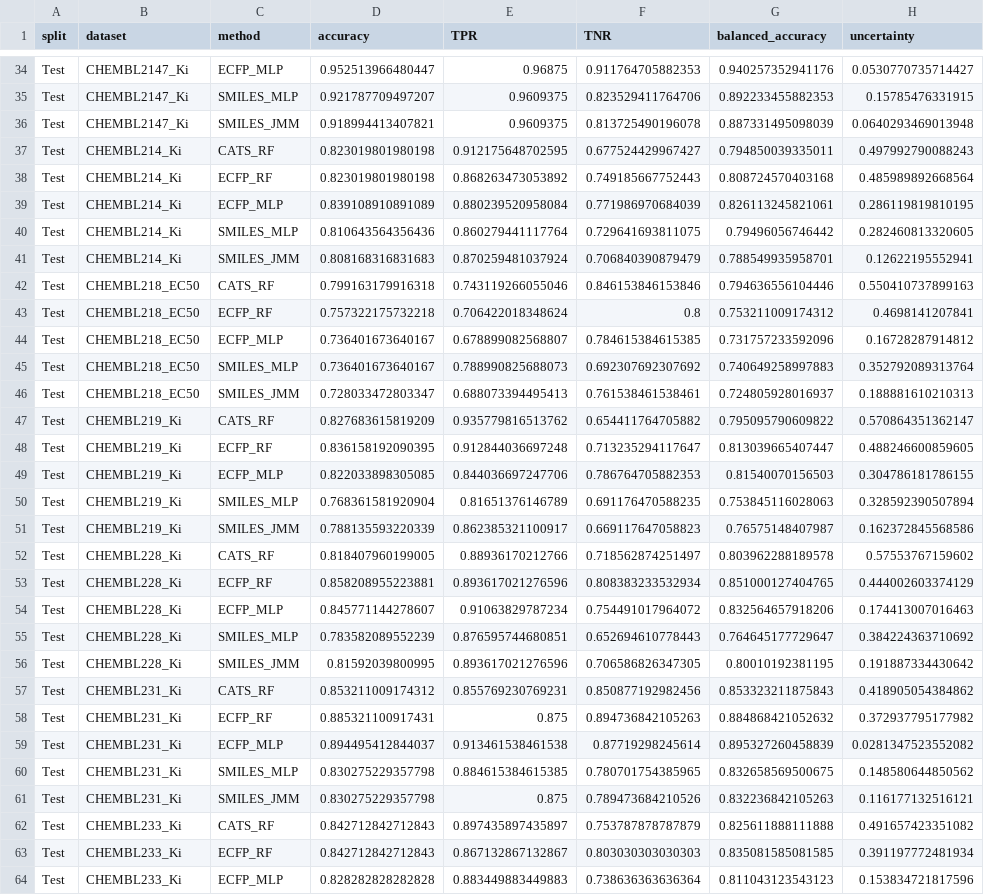
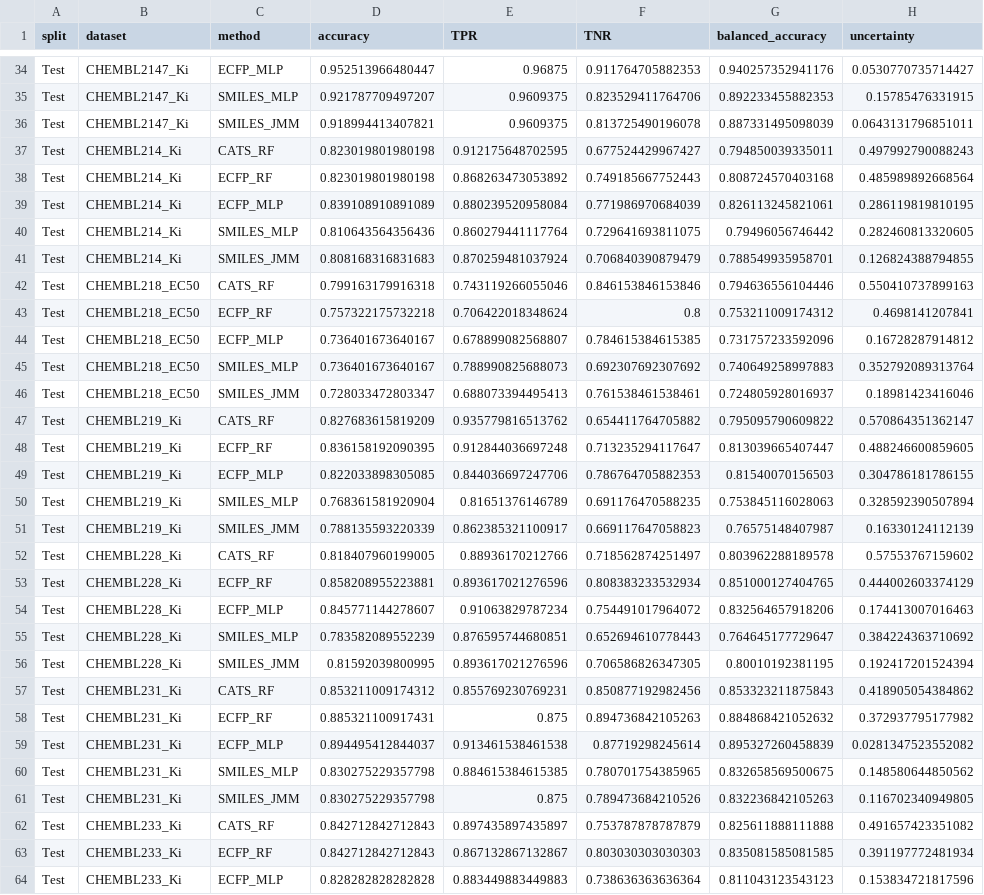
Before and after one commit to ssueron/jointmolecularmodel, a CSV file: plots/data/df_2d.csv, drawn as a sheet; only a part is shown, gaps mark what is left out; the diff covers the shown part only.

```diff
--- a/plots/data/df_2d.csv
+++ b/plots/data/df_2d.csv
@@ -35,3 +35,3 @@
 "Test","CHEMBL2147_Ki","SMILES_MLP",0.921787709497207,0.9609375,0.823529411764706,0.892233455882353,0.15785476331915
-"Test","CHEMBL2147_Ki","SMILES_JMM",0.918994413407821,0.9609375,0.813725490196078,0.887331495098039,0.0640293469013948
+"Test","CHEMBL2147_Ki","SMILES_JMM",0.918994413407821,0.9609375,0.813725490196078,0.887331495098039,0.0643131796851011
 "Test","CHEMBL214_Ki","CATS_RF",0.823019801980198,0.912175648702595,0.677524429967427,0.794850039335011,0.497992790088243
@@ -40,3 +40,3 @@
 "Test","CHEMBL214_Ki","SMILES_MLP",0.810643564356436,0.860279441117764,0.729641693811075,0.79496056746442,0.282460813320605
-"Test","CHEMBL214_Ki","SMILES_JMM",0.808168316831683,0.870259481037924,0.706840390879479,0.788549935958701,0.12622195552941
+"Test","CHEMBL214_Ki","SMILES_JMM",0.808168316831683,0.870259481037924,0.706840390879479,0.788549935958701,0.126824388794855
 "Test","CHEMBL218_EC50","CATS_RF",0.799163179916318,0.743119266055046,0.846153846153846,0.794636556104446,0.550410737899163
@@ -45,3 +45,3 @@
 "Test","CHEMBL218_EC50","SMILES_MLP",0.736401673640167,0.788990825688073,0.692307692307692,0.740649258997883,0.352792089313764
-"Test","CHEMBL218_EC50","SMILES_JMM",0.728033472803347,0.688073394495413,0.761538461538461,0.724805928016937,0.188881610210313
+"Test","CHEMBL218_EC50","SMILES_JMM",0.728033472803347,0.688073394495413,0.761538461538461,0.724805928016937,0.18981423416046
 "Test","CHEMBL219_Ki","CATS_RF",0.827683615819209,0.935779816513762,0.654411764705882,0.795095790609822,0.570864351362147
@@ -50,3 +50,3 @@
 "Test","CHEMBL219_Ki","SMILES_MLP",0.768361581920904,0.81651376146789,0.691176470588235,0.753845116028063,0.328592390507894
-"Test","CHEMBL219_Ki","SMILES_JMM",0.788135593220339,0.862385321100917,0.669117647058823,0.76575148407987,0.162372845568586
+"Test","CHEMBL219_Ki","SMILES_JMM",0.788135593220339,0.862385321100917,0.669117647058823,0.76575148407987,0.16330124112139
 "Test","CHEMBL228_Ki","CATS_RF",0.818407960199005,0.88936170212766,0.718562874251497,0.803962288189578,0.57553767159602
@@ -55,3 +55,3 @@
 "Test","CHEMBL228_Ki","SMILES_MLP",0.783582089552239,0.876595744680851,0.652694610778443,0.764645177729647,0.384224363710692
-"Test","CHEMBL228_Ki","SMILES_JMM",0.81592039800995,0.893617021276596,0.706586826347305,0.80010192381195,0.191887334430642
+"Test","CHEMBL228_Ki","SMILES_JMM",0.81592039800995,0.893617021276596,0.706586826347305,0.80010192381195,0.192417201524394
 "Test","CHEMBL231_Ki","CATS_RF",0.853211009174312,0.855769230769231,0.850877192982456,0.853323211875843,0.418905054384862
@@ -60,3 +60,3 @@
 "Test","CHEMBL231_Ki","SMILES_MLP",0.830275229357798,0.884615384615385,0.780701754385965,0.832658569500675,0.148580644850562
-"Test","CHEMBL231_Ki","SMILES_JMM",0.830275229357798,0.875,0.789473684210526,0.832236842105263,0.116177132516121
+"Test","CHEMBL231_Ki","SMILES_JMM",0.830275229357798,0.875,0.789473684210526,0.832236842105263,0.116702340949805
 "Test","CHEMBL233_Ki","CATS_RF",0.842712842712843,0.897435897435897,0.753787878787879,0.825611888111888,0.491657423351082
```
Also changed, not shown: 60 edited cells elsewhere in this file, plots/data/df_2h.csv.
